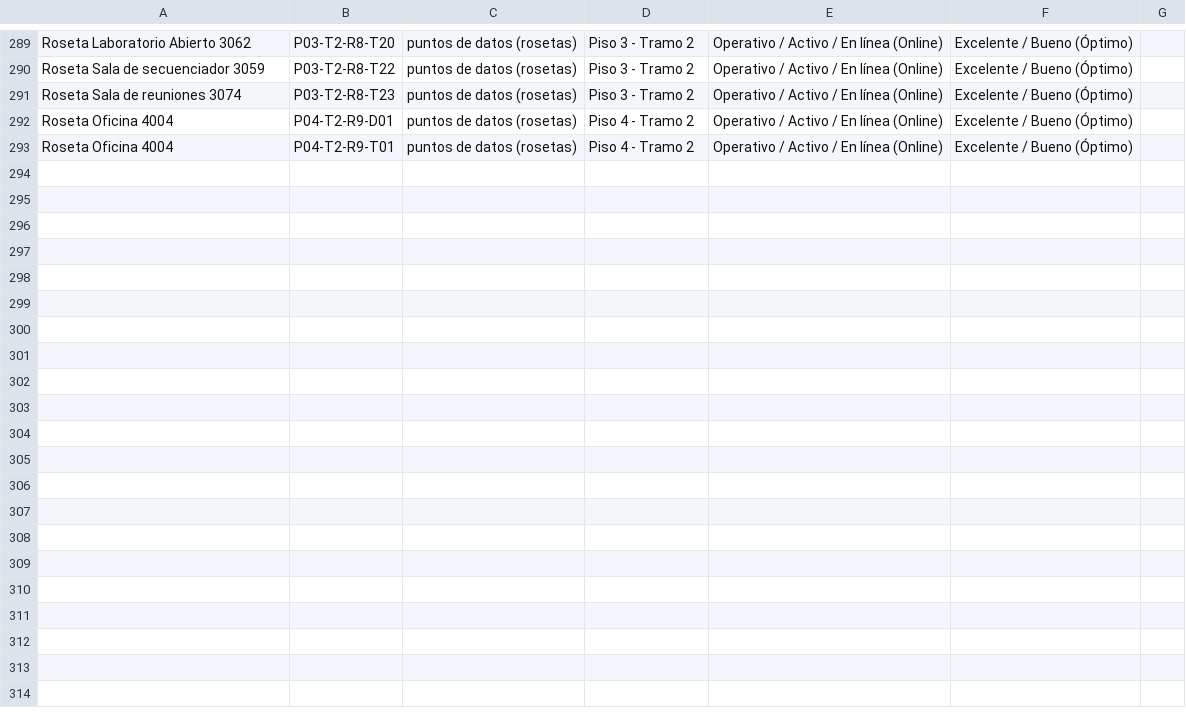
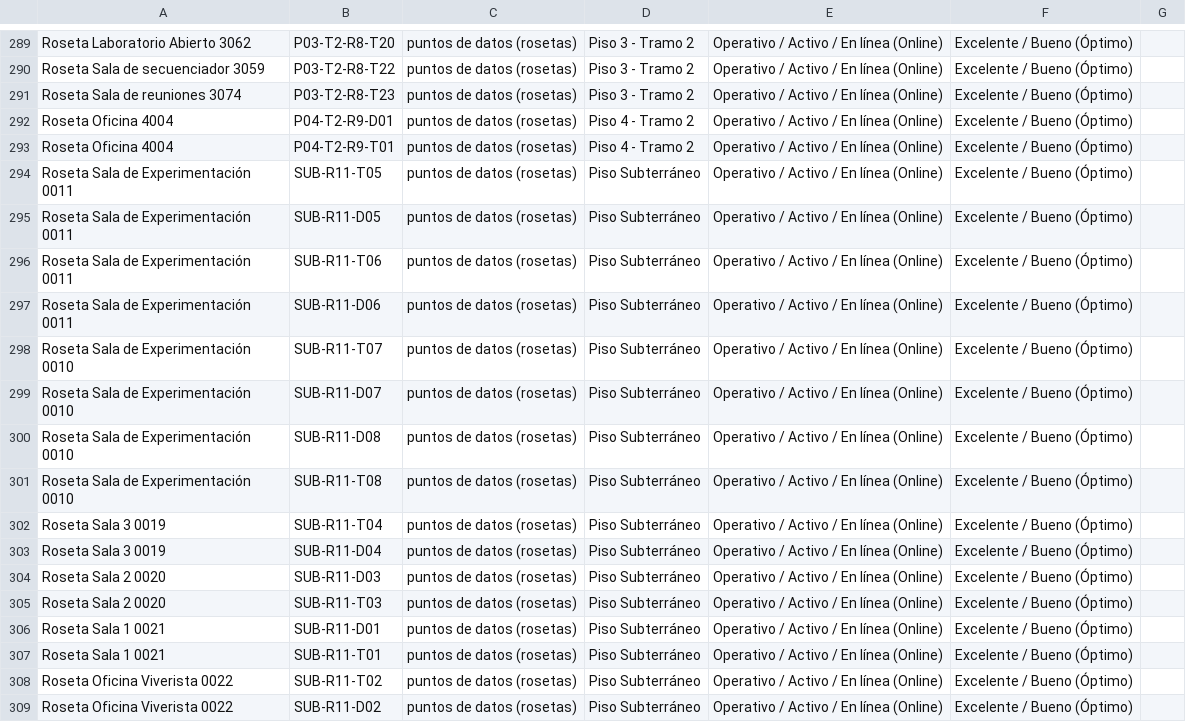
Before and after one commit to fmercado24/umag-netdoc, a CSV file: data/cadi/cadi-puntos-de-datos.csv, drawn as a sheet; only a part is shown, gaps mark what is left out.

Commit message:
OCR + Piso 00 CADI

```diff
--- a/data/cadi/cadi-puntos-de-datos.csv
+++ b/data/cadi/cadi-puntos-de-datos.csv
@@ -293 +293,17 @@ Roseta Oficina 4004,P04-T2-R9-D01,puntos de datos (rosetas),Piso 4 - Tramo 2,Ope
 Roseta Oficina 4004,P04-T2-R9-T01,puntos de datos (rosetas),Piso 4 - Tramo 2,Operativo / Activo / En línea (Online),Excelente / Bueno (Óptimo),
+Roseta  Sala de Experimentación 0011,SUB-R11-T05,puntos de datos (rosetas),Piso Subterráneo,Operativo / Activo / En línea (Online),Excelente / Bueno (Óptimo),
+Roseta  Sala de Experimentación 0011,SUB-R11-D05,puntos de datos (rosetas),Piso Subterráneo,Operativo / Activo / En línea (Online),Excelente / Bueno (Óptimo),
+Roseta  Sala de Experimentación 0011,SUB-R11-T06,puntos de datos (rosetas),Piso Subterráneo,Operativo / Activo / En línea (Online),Excelente / Bueno (Óptimo),
+Roseta  Sala de Experimentación 0011,SUB-R11-D06,puntos de datos (rosetas),Piso Subterráneo,Operativo / Activo / En línea (Online),Excelente / Bueno (Óptimo),
+Roseta Sala de Experimentación 0010,SUB-R11-T07,puntos de datos (rosetas),Piso Subterráneo,Operativo / Activo / En línea (Online),Excelente / Bueno (Óptimo),
+Roseta Sala de Experimentación 0010,SUB-R11-D07,puntos de datos (rosetas),Piso Subterráneo,Operativo / Activo / En línea (Online),Excelente / Bueno (Óptimo),
+Roseta Sala de Experimentación 0010,SUB-R11-D08,puntos de datos (rosetas),Piso Subterráneo,Operativo / Activo / En línea (Online),Excelente / Bueno (Óptimo),
+Roseta Sala de Experimentación 0010,SUB-R11-T08,puntos de datos (rosetas),Piso Subterráneo,Operativo / Activo / En línea (Online),Excelente / Bueno (Óptimo),
+Roseta Sala 3 0019,SUB-R11-T04,puntos de datos (rosetas),Piso Subterráneo,Operativo / Activo / En línea (Online),Excelente / Bueno (Óptimo),
+Roseta Sala 3 0019,SUB-R11-D04,puntos de datos (rosetas),Piso Subterráneo,Operativo / Activo / En línea (Online),Excelente / Bueno (Óptimo),
+Roseta Sala 2 0020,SUB-R11-D03,puntos de datos (rosetas),Piso Subterráneo,Operativo / Activo / En línea (Online),Excelente / Bueno (Óptimo),
+Roseta Sala 2 0020,SUB-R11-T03,puntos de datos (rosetas),Piso Subterráneo,Operativo / Activo / En línea (Online),Excelente / Bueno (Óptimo),
+Roseta Sala 1 0021,SUB-R11-D01,puntos de datos (rosetas),Piso Subterráneo,Operativo / Activo / En línea (Online),Excelente / Bueno (Óptimo),
+Roseta Sala 1 0021,SUB-R11-T01,puntos de datos (rosetas),Piso Subterráneo,Operativo / Activo / En línea (Online),Excelente / Bueno (Óptimo),
+Roseta Oficina Viverista 0022,SUB-R11-T02,puntos de datos (rosetas),Piso Subterráneo,Operativo / Activo / En línea (Online),Excelente / Bueno (Óptimo),
+Roseta Oficina Viverista 0022,SUB-R11-D02,puntos de datos (rosetas),Piso Subterráneo,Operativo / Activo / En línea (Online),Excelente / Bueno (Óptimo),
```
Also changed, not shown: data/_plantilla/codigo-p01-t1.csv, data/_plantilla/codigo-puntos-de-datos.csv, 41 other files.
